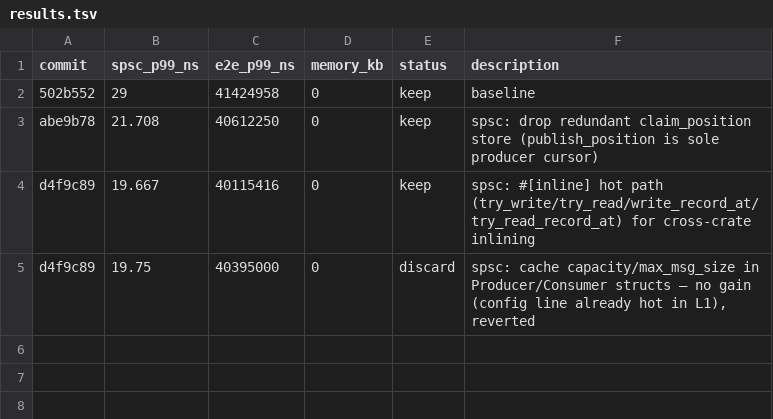
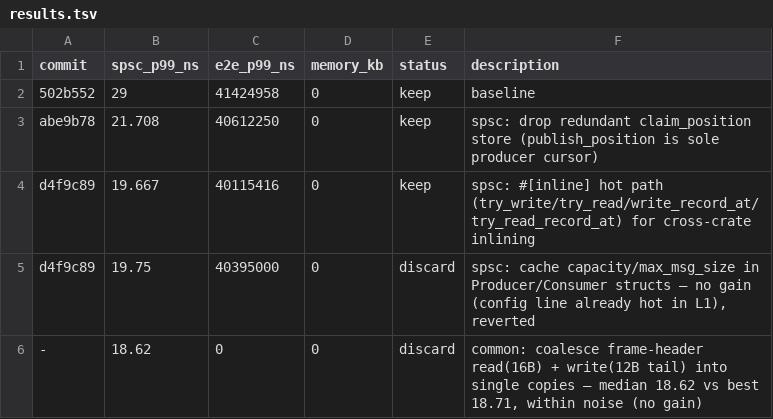
Before and after one commit to PeterKnego/ultima_cluster, a TSV file: uc_autobench/tasks/shmem/results.tsv, drawn as a sheet.

Commit message:
autobench(shmem): iter2 discard — coalesce header I/O, within noise (18.62 vs 18.71 median)

```diff
--- a/uc_autobench/tasks/shmem/results.tsv
+++ b/uc_autobench/tasks/shmem/results.tsv
@@ -5 +5,2 @@ d4f9c89	19.667	40115416	0	keep	spsc: #[inline] hot path (try_write/try_read/writ
 d4f9c89	19.75	40395000	0	discard	spsc: cache capacity/max_msg_size in Producer/Consumer structs — no gain (config line already hot in L1), reverted
+-	18.62	0	0	discard	common: coalesce frame-header read(16B) + write(12B tail) into single copies — median 18.62 vs best 18.71, within noise (no gain)
```
